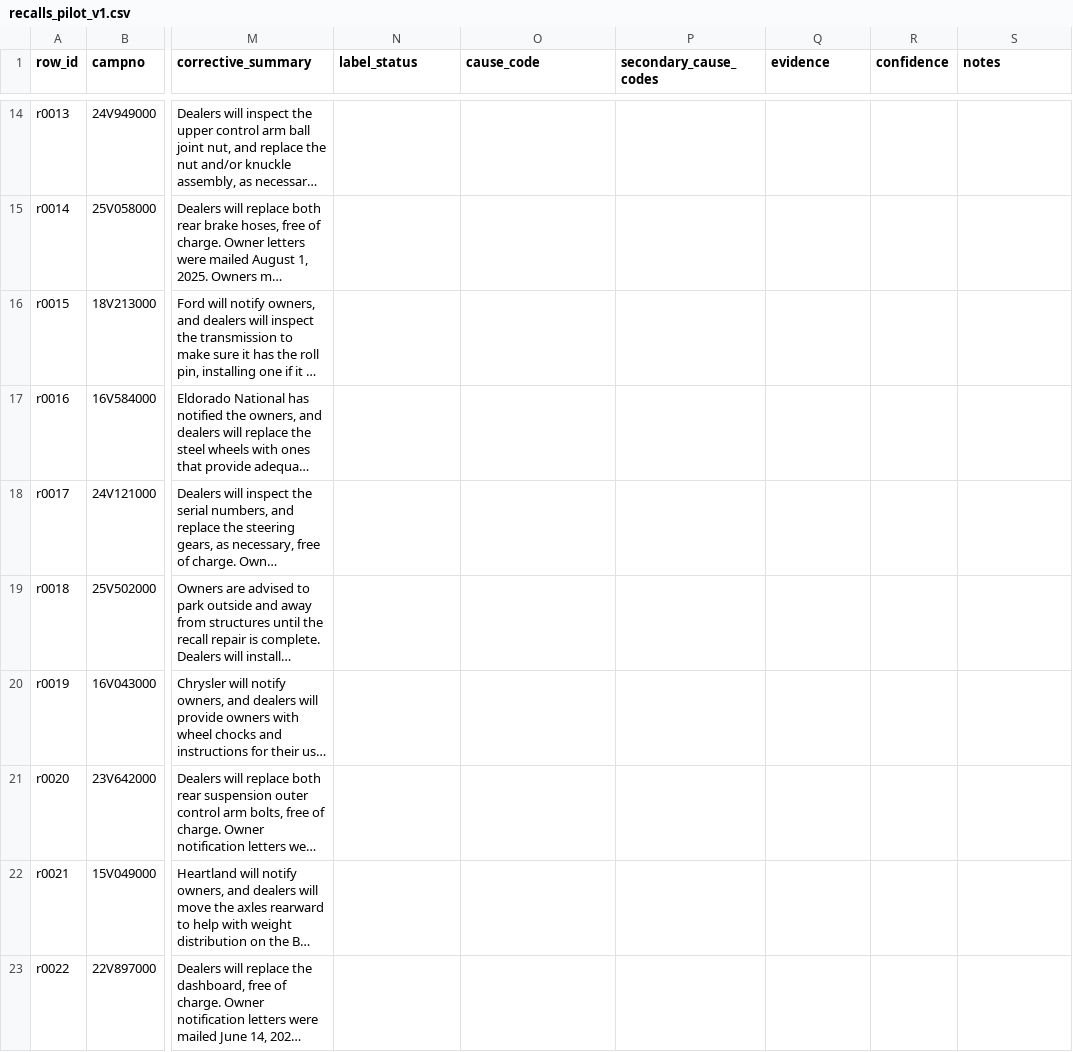
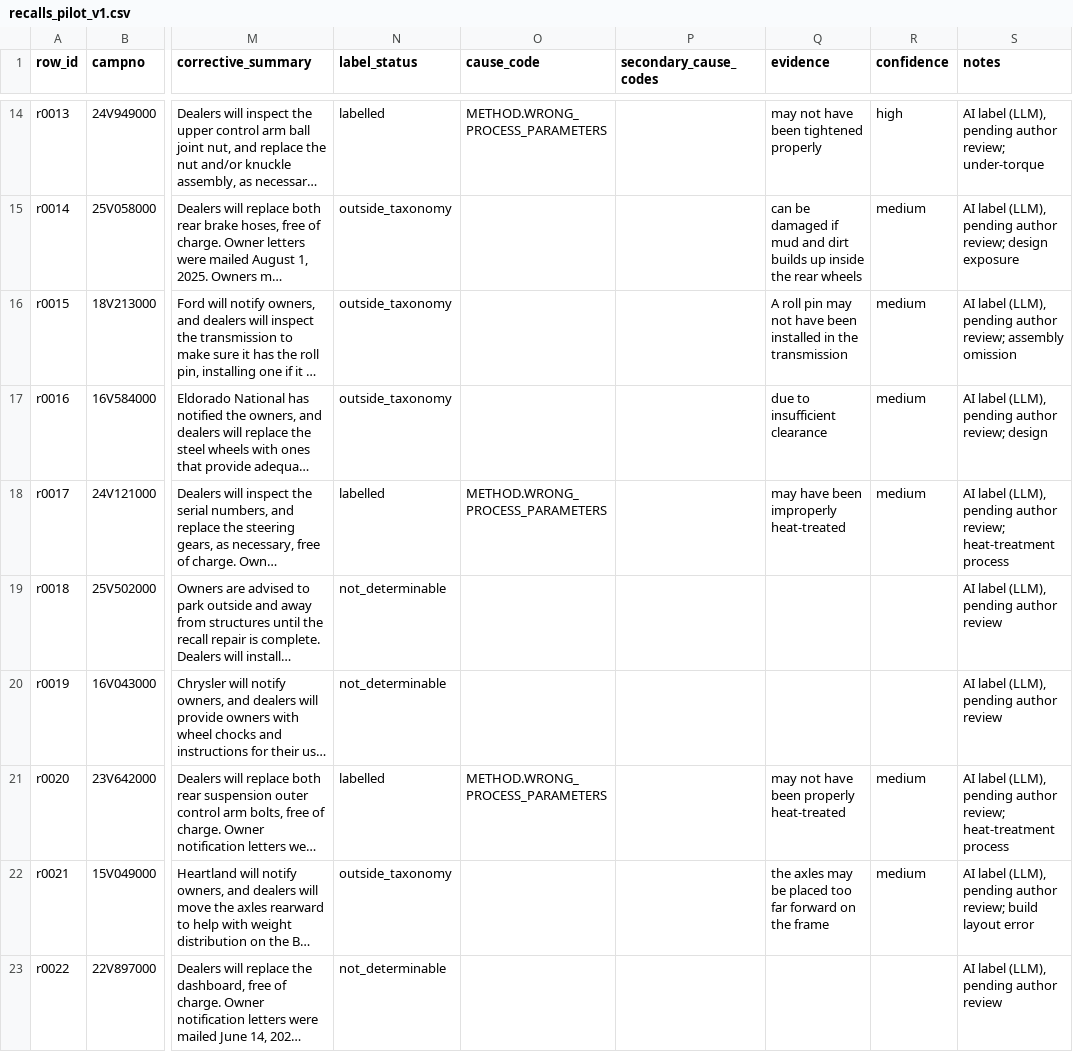
Before and after one commit to preethi834/industrial-quality-system, a CSV file: eval_sets/diagnosis/nhtsa/recalls_pilot_v1.csv, drawn as a sheet; only a part is shown, gaps mark what is left out; long unchanged cells end in …; the diff covers the shown part only; the diff names each change by its address in the sheet, - before the commit and + after, or states it on an @@ line.

Commit message:
feat(step-3f2): label the 50-row NHTSA pilot (AI-assisted, author-reviewed)
- recalls_pilot_v1.csv: 50/50 rows labelled, checker 0 errors; text columns
  unchanged. Labels by an AI assistant (LLM) per LABELLING_GUIDE.md with
  verbatim evidence, reviewed by the project author; recorded in every row's
  notes, the manifest's new "labelling" block, the guide and step-3f.md.
- Guide: assembly errors -> outside_taxonomy; improper heat treatment ->
  METHOD.WRONG_PROCESS_PARAMETERS (medium). PART_HANDLING_ERROR narrowed to
  stated shift/operator-linked handling mistakes.
- step-3f.md: pilot yield per stratum and full-sheet sizing.

```diff
--- a/eval_sets/diagnosis/nhtsa/recalls_pilot_v1.csv
+++ b/eval_sets/diagnosis/nhtsa/recalls_pilot_v1.csv
-N14 (label_status): (empty)
+N14 (label_status): labelled
-O14 (cause_code): (empty)
+O14 (cause_code): METHOD.WRONG_PROCESS_PARAMETERS
-Q14 (evidence): (empty)
+Q14 (evidence): may not have been tightened properly
-R14 (confidence): (empty)
+R14 (confidence): high
-S14 (notes): (empty)
+S14 (notes): AI label (LLM), pending author review; under-torque
-N15:N17 (label_status): (empty)
+N15:N17 (label_status): outside_taxonomy
-Q15 (evidence): (empty)
+Q15 (evidence): can be damaged if mud and dirt builds up inside the rear wheels
-R15:R18 (confidence): (empty)
+R15:R18 (confidence): medium
-S15 (notes): (empty)
+S15 (notes): AI label (LLM), pending author review; design exposure
-Q16 (evidence): (empty)
+Q16 (evidence): A roll pin may not have been installed in the transmission
-S16 (notes): (empty)
+S16 (notes): AI label (LLM), pending author review; assembly omission
-Q17 (evidence): (empty)
+Q17 (evidence): due to insufficient clearance
-S17 (notes): (empty)
+S17 (notes): AI label (LLM), pending author review; design
-N18 (label_status): (empty)
+N18 (label_status): labelled
-O18 (cause_code): (empty)
+O18 (cause_code): METHOD.WRONG_PROCESS_PARAMETERS
-Q18 (evidence): (empty)
+Q18 (evidence): may have been improperly heat-treated
-S18 (notes): (empty)
+S18 (notes): AI label (LLM), pending author review; heat-treatment process
-N19:N20 (label_status): (empty)
+N19:N20 (label_status): not_determinable
-S19:S20 (notes): (empty)
+S19:S20 (notes): AI label (LLM), pending author review
-N21 (label_status): (empty)
+N21 (label_status): labelled
-O21 (cause_code): (empty)
+O21 (cause_code): METHOD.WRONG_PROCESS_PARAMETERS
-Q21 (evidence): (empty)
+Q21 (evidence): may not have been properly heat-treated
-R21:R22 (confidence): (empty)
+R21:R22 (confidence): medium
-S21 (notes): (empty)
+S21 (notes): AI label (LLM), pending author review; heat-treatment process
-N22 (label_status): (empty)
+N22 (label_status): outside_taxonomy
-Q22 (evidence): (empty)
+Q22 (evidence): the axles may be placed too far forward on the frame
-S22 (notes): (empty)
+S22 (notes): AI label (LLM), pending author review; build layout error
-N23 (label_status): (empty)
+N23 (label_status): not_determinable
-S23 (notes): (empty)
+S23 (notes): AI label (LLM), pending author review
```
Also changed, not shown: 133 edited cells elsewhere in this file, 3 other files.
